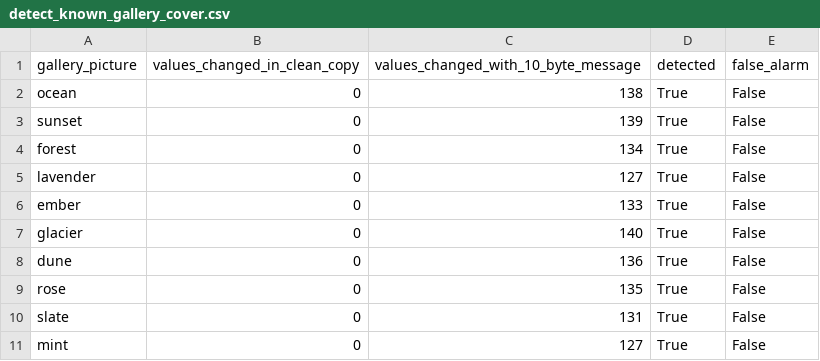
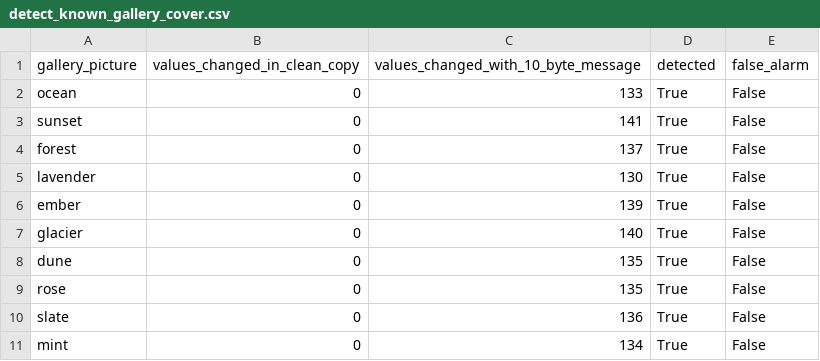
Before and after one commit to celenasaadehh/455project-steganography, a CSV file: Member 5/results/detect_known_gallery_cover.csv, drawn as a sheet.

```diff
--- a/Member 5/results/detect_known_gallery_cover.csv
+++ b/Member 5/results/detect_known_gallery_cover.csv
@@ -1,11 +1,11 @@
 gallery_picture,values_changed_in_clean_copy,values_changed_with_10_byte_message,detected,false_alarm
-ocean,0,138,True,False
-sunset,0,139,True,False
-forest,0,134,True,False
-lavender,0,127,True,False
-ember,0,133,True,False
+ocean,0,133,True,False
+sunset,0,141,True,False
+forest,0,137,True,False
+lavender,0,130,True,False
+ember,0,139,True,False
 glacier,0,140,True,False
-dune,0,136,True,False
+dune,0,135,True,False
 rose,0,135,True,False
-slate,0,131,True,False
-mint,0,127,True,False
+slate,0,136,True,False
+mint,0,134,True,False
```
Also changed, not shown: Member 5/results/detect_chi_square_scan.csv, Member 5/results/detect_gallery.csv, 31 other files.
